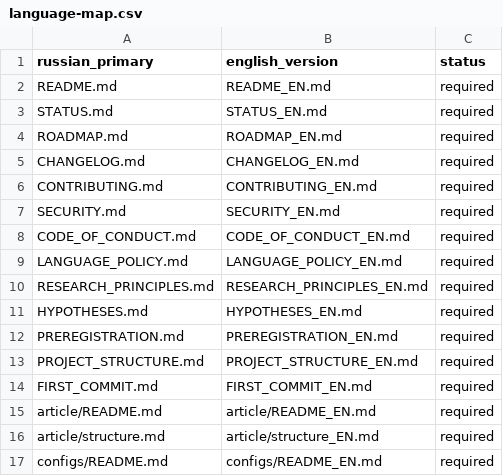
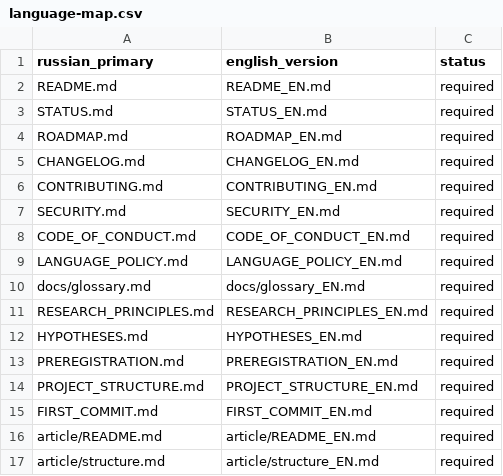
Before and after one commit to attractor-set/torch2pc-layerwise-thesis, a CSV file: docs/language-map.csv, drawn as a sheet; only a part is shown; the shorter side is filled out with more unchanged rows.

Commit message:
docs: establish bilingual research glossary

```diff
--- a/docs/language-map.csv
+++ b/docs/language-map.csv
@@ -9,2 +9,3 @@ CODE_OF_CONDUCT.md,CODE_OF_CONDUCT_EN.md,required
 LANGUAGE_POLICY.md,LANGUAGE_POLICY_EN.md,required
+docs/glossary.md,docs/glossary_EN.md,required
 RESEARCH_PRINCIPLES.md,RESEARCH_PRINCIPLES_EN.md,required
```
Also changed, not shown: 18 other files.
